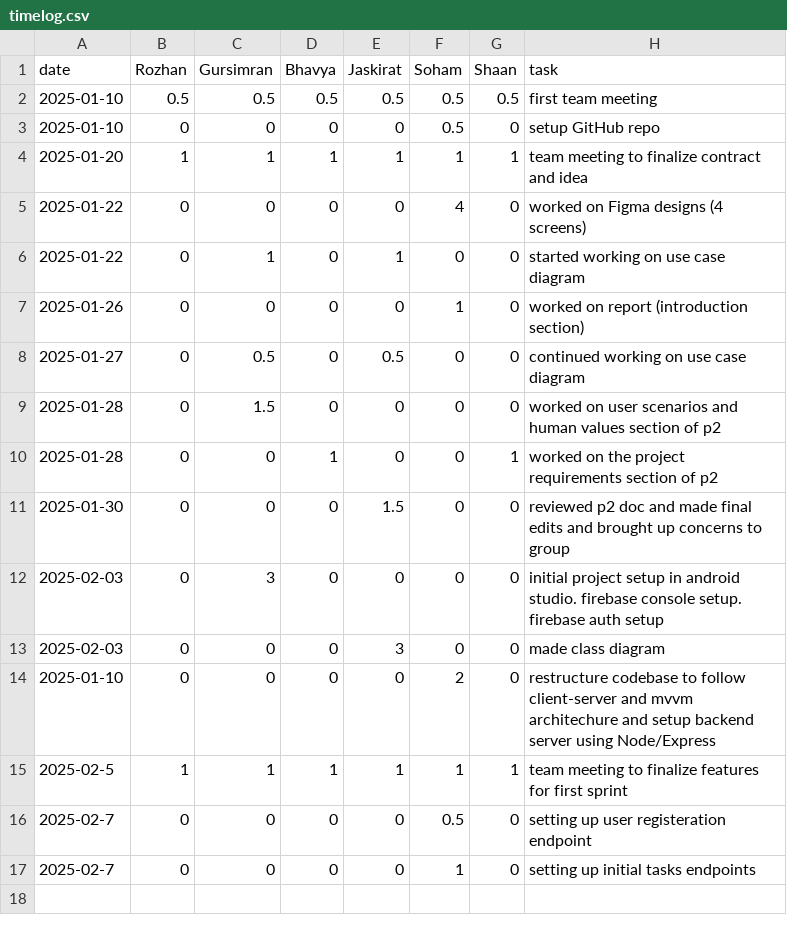
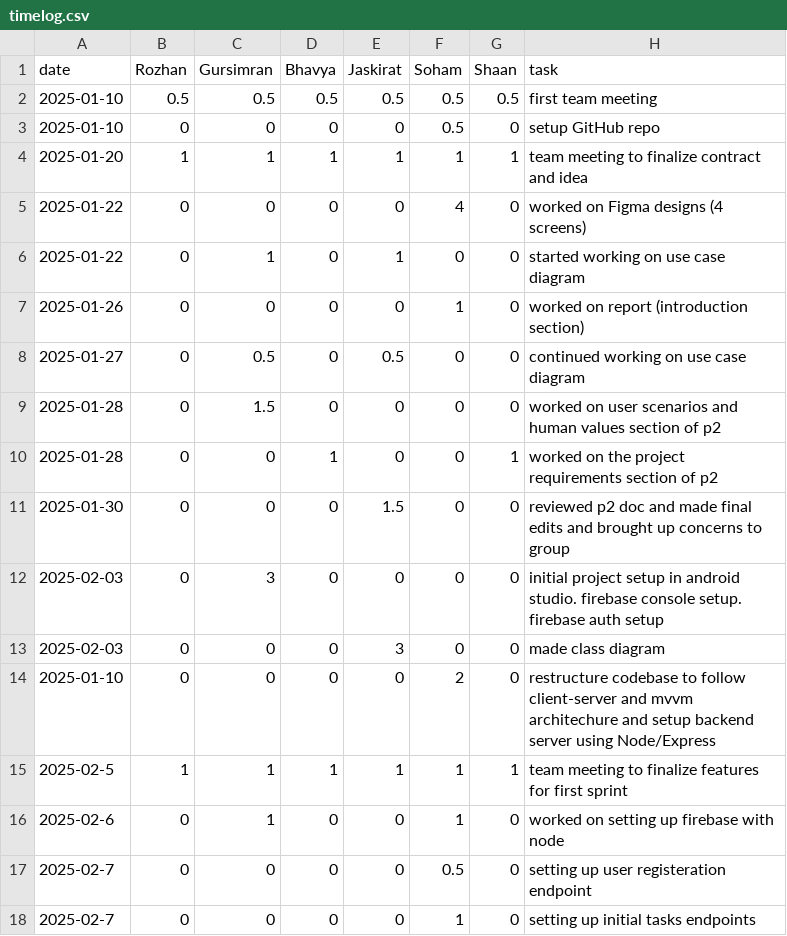
Before and after one commit to soham06/team08-PetPal, a CSV file: timelog.csv, drawn as a sheet.

Commit message:
Update timelog.csv

```diff
--- a/timelog.csv
+++ b/timelog.csv
@@ -15,2 +15,3 @@ date,Rozhan,Gursimran,Bhavya,Jaskirat,Soham,Shaan,task
 2025-02-5,1,1,1,1,1,1,team meeting to finalize features for first sprint
+2025-02-6,0,1,0,0,1,0,worked on setting up firebase with node
 2025-02-7,0,0,0,0,0.5,0,setting up user registeration endpoint
```
